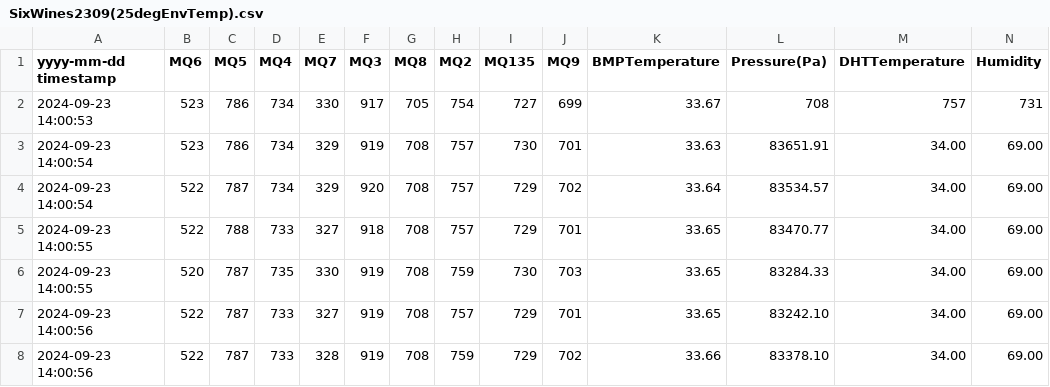
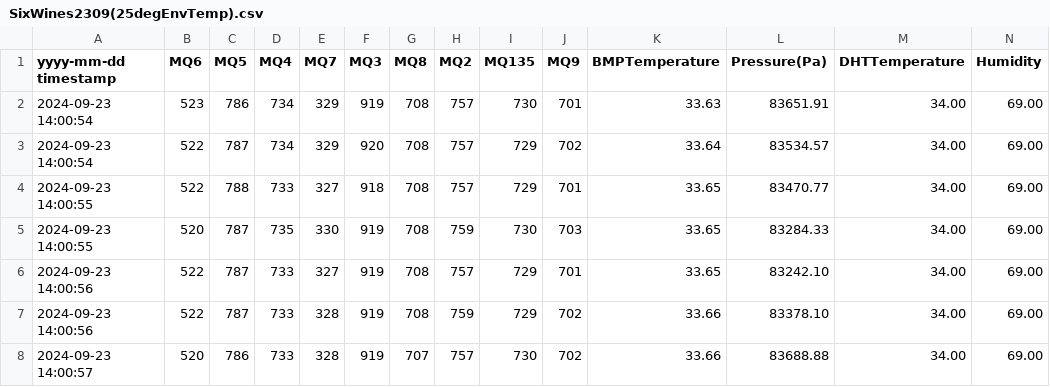
Before and after one commit to AidanRabinowitz/ArduinoWineSniffer, a CSV file: ML/WineCSVs/Train/SixWinesData/SixWines2309(25degEnvTemp).csv, drawn as a sheet; only a part is shown; the shorter side is filled out with more unchanged rows; rows hold the shown columns only; the diff names each change by its address in the sheet, - before the commit and + after, or states it on an @@ line.

Commit message:
Realized that there are more wines in dataset

```diff
--- a/ML/WineCSVs/Train/SixWinesData/SixWines2309(25degEnvTemp).csv
+++ b/ML/WineCSVs/Train/SixWinesData/SixWines2309(25degEnvTemp).csv
-row 2: 2024-09-23 14:00:53 | 523 | 786 | 734 | 330 | 917 | 705 | 754 | 727 | 699 | 33.67 | 708 | 757 | 731
```
Also changed, not shown: 9 other files.
